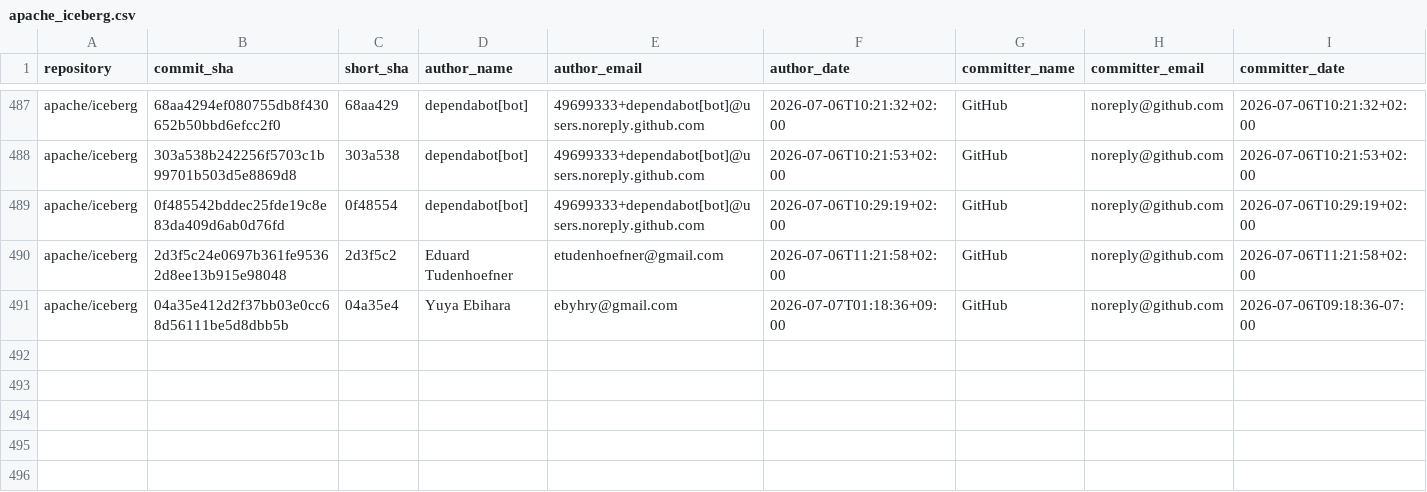
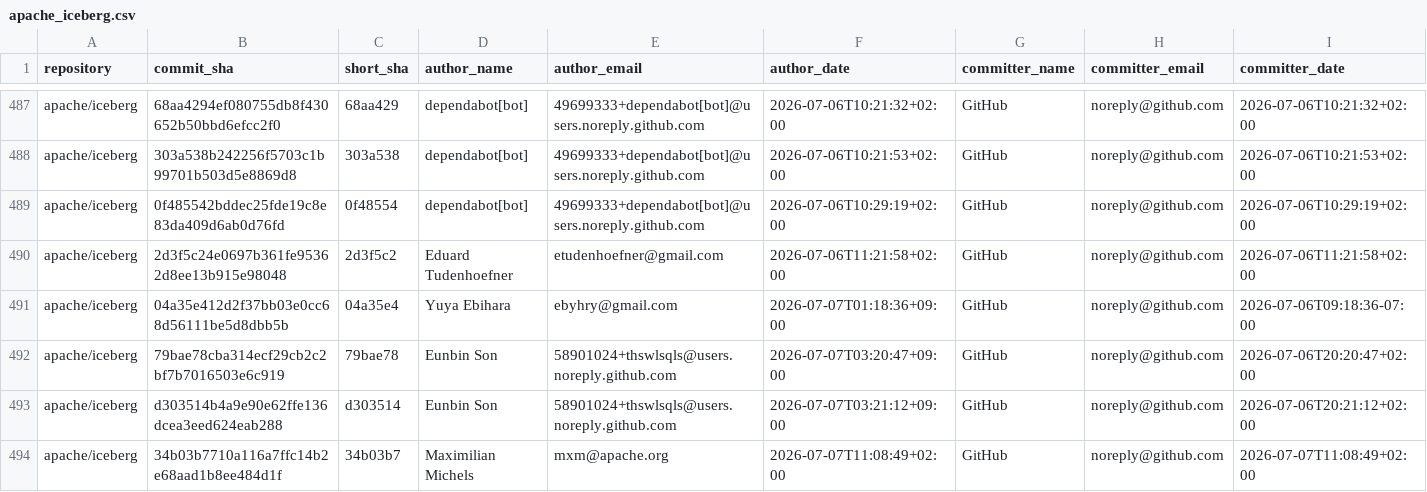
Before and after one commit to kevinjqliu/iceberg-activity-tracker, a CSV file: data/commits/apache_iceberg.csv, drawn as a sheet; only a part is shown, gaps mark what is left out; rows hold the shown columns only; the diff names each change by its address in the sheet, - before the commit and + after, or states it on an @@ line.

```diff
--- a/data/commits/apache_iceberg.csv
+++ b/data/commits/apache_iceberg.csv
+row 492: apache/iceberg | 79bae78cba314ecf29cb2c2bf7b7016503e6c919 | 79bae78 | Eunbin Son | 58901024+thswlsqls@users.noreply.github.com | 2026-07-07T03:20:47+09:00 | GitHub | noreply@github.com | 2026-07-06T20:20:47+02:00
+row 493: apache/iceberg | d303514b4a9e90e62ffe136dcea3eed624eab288 | d303514 | Eunbin Son | 58901024+thswlsqls@users.noreply.github.com | 2026-07-07T03:21:12+09:00 | GitHub | noreply@github.com | 2026-07-06T20:21:12+02:00
+row 494: apache/iceberg | 34b03b7710a116a7ffc14b2e68aad1b8ee484d1f | 34b03b7 | Maximilian Michels | mxm@apache.org | 2026-07-07T11:08:49+02:00 | GitHub | noreply@github.com | 2026-07-07T11:08:49+02:00
```
Also changed, not shown: data/commits/apache_iceberg_cpp.csv, data/commits/apache_iceberg_go.csv, 2 other files.
